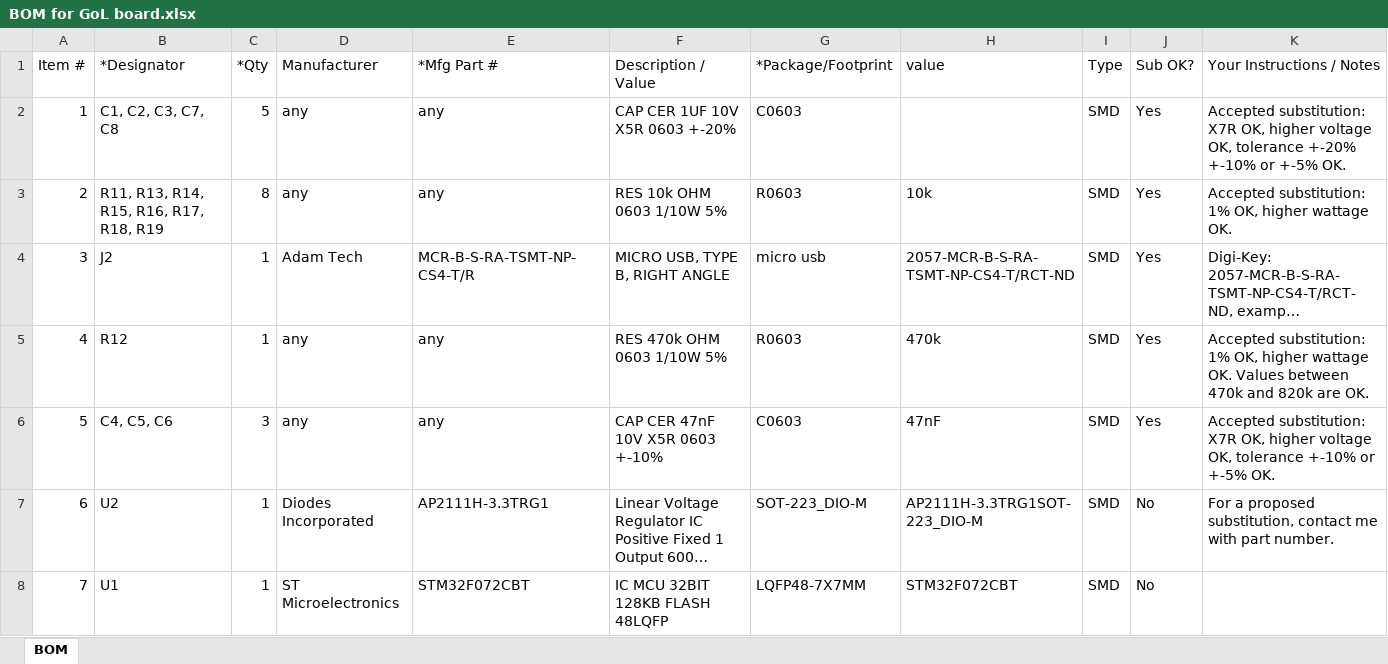
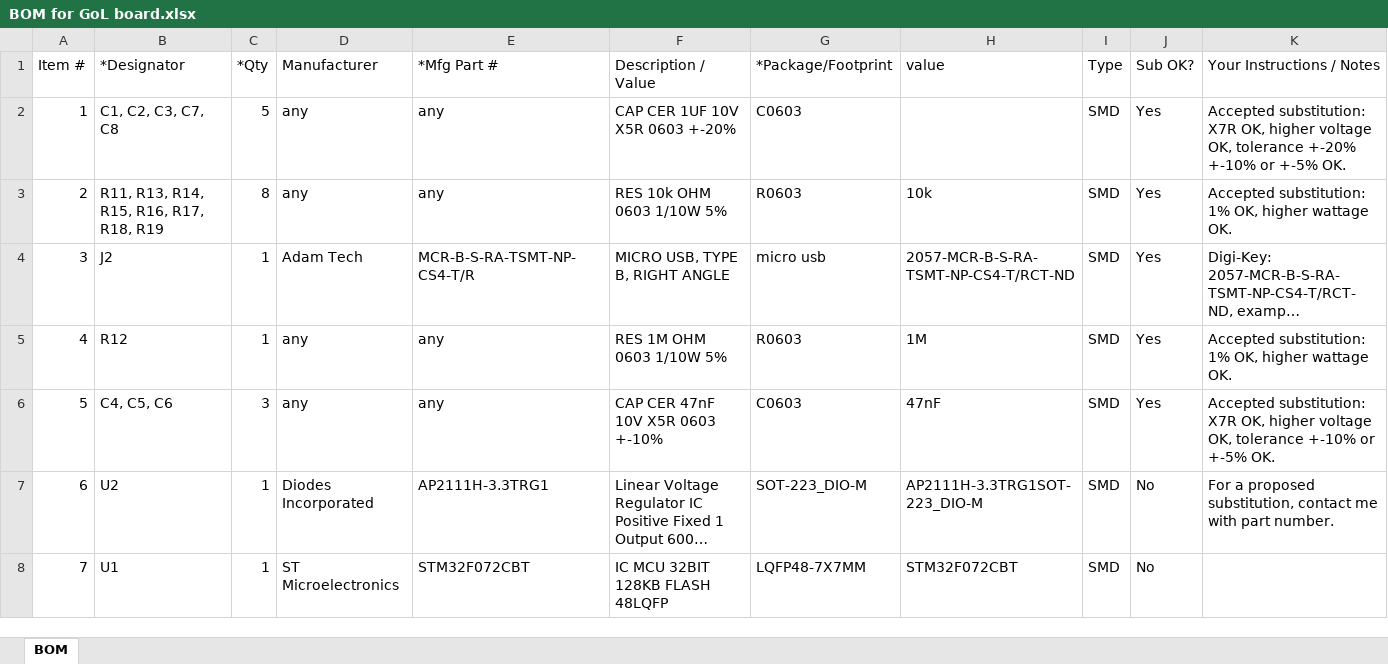
Before and after one commit to balazsracz/gameoflife, an Excel workbook: hardware/BOM for GoL board.xlsx, sheet BOM, drawn as a sheet; only a part is shown; long unchanged cells end in …; values as stored, in another font and other column widths than the file's, no borders; charts and pictures not drawn; the diff names each change by its address in the sheet, - before the commit and + after, or states it on an @@ line.

```diff
--- a/hardware/BOM for GoL board.xlsx (sheet BOM)
+++ b/hardware/BOM for GoL board.xlsx (sheet BOM)
-F5 (Description / Value): RES 470k OHM 0603 1/10W 5%
+F5 (Description / Value): RES 1M OHM 0603 1/10W 5%
-H5 (value): 470k
+H5 (value): 1M
-K5 (Your Instructions / Notes): …wattage OK. Values between 470k and 820k are OK.
+K5 (Your Instructions / Notes): …wattage OK.
```
Also changed, not shown: charts or pictures, 12 other files.
